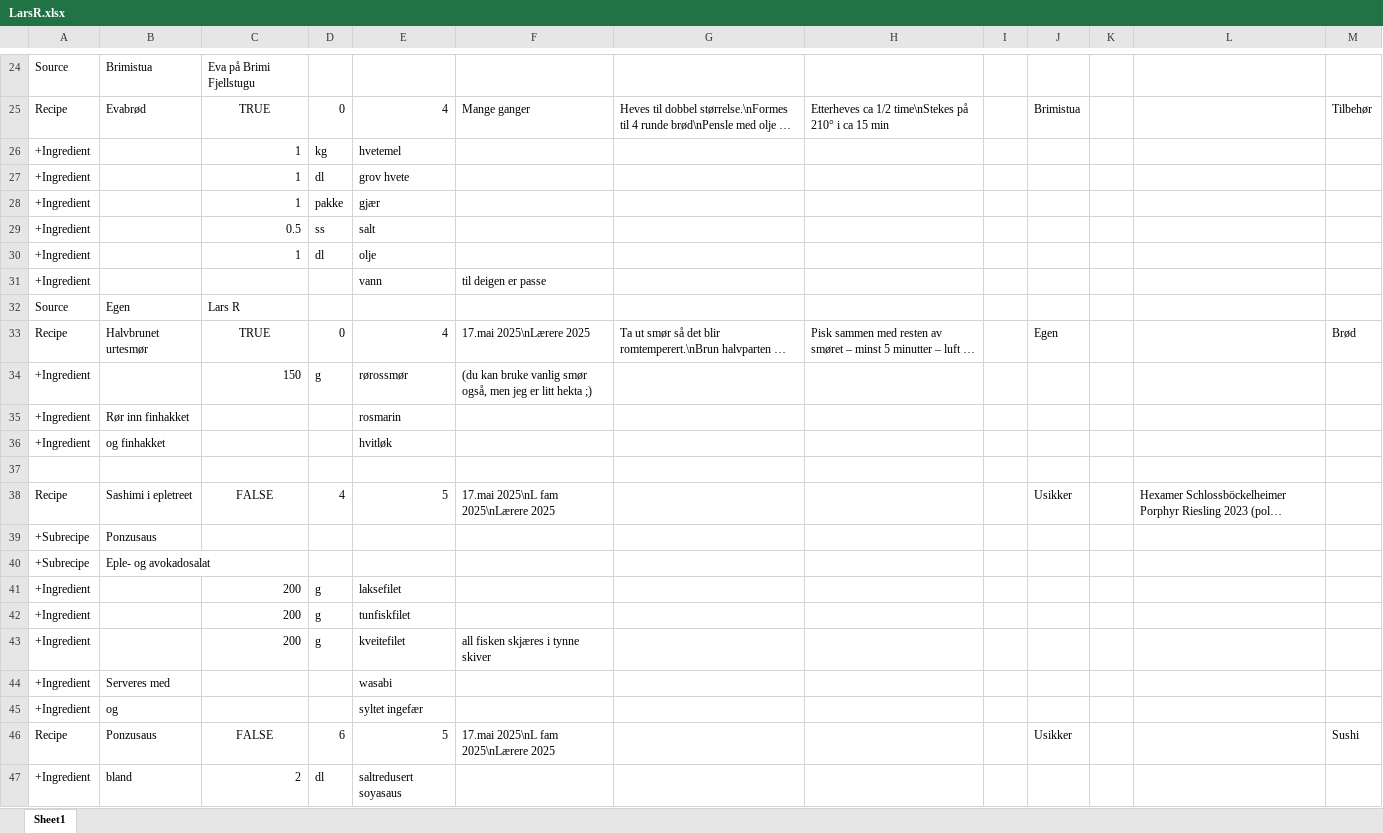
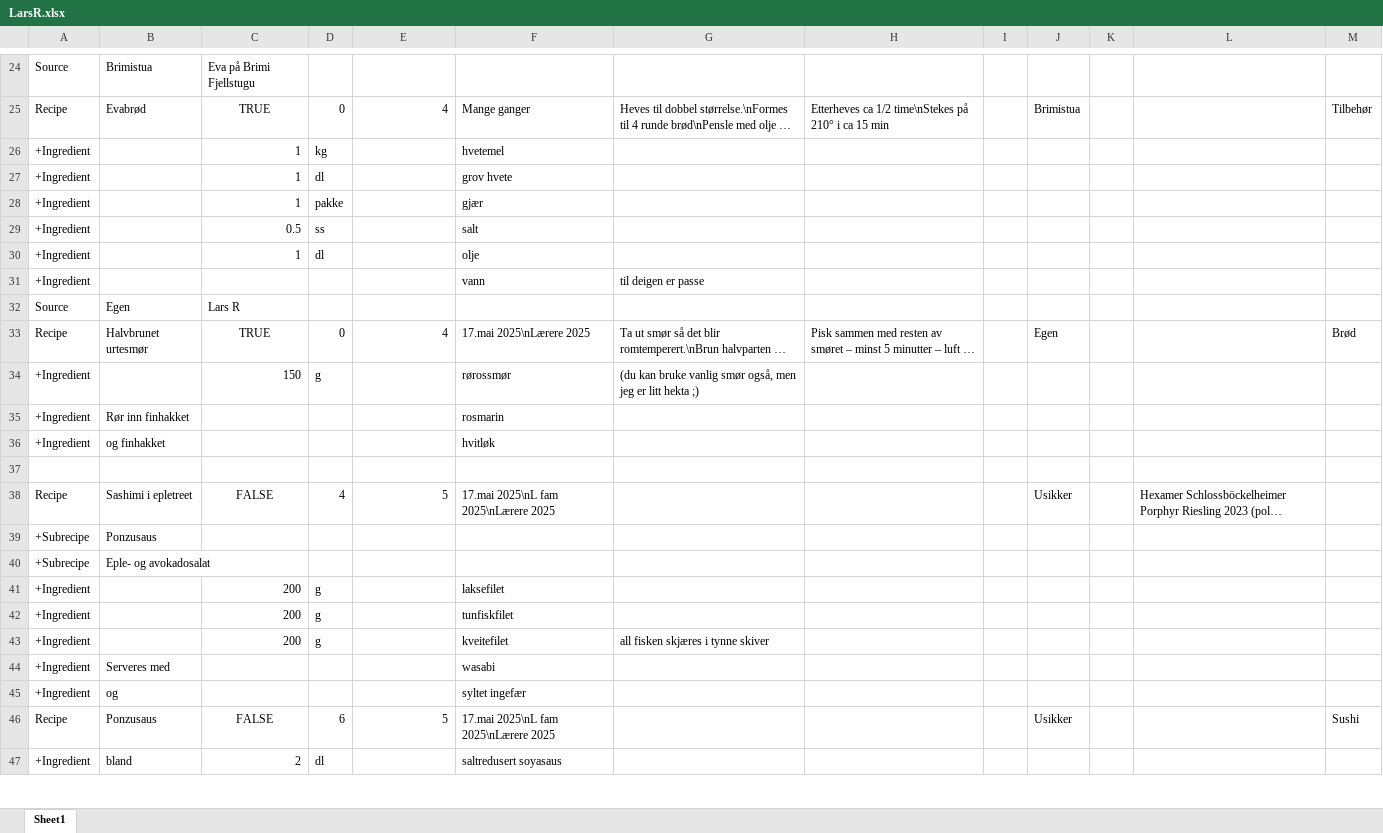
Before and after one commit to larsreed/recipes, an Excel workbook: data/LarsR.xlsx, sheet Sheet1, drawn as a sheet; only a part is shown, gaps mark what is left out; long unchanged cells end in …; values as stored, in another font and other column widths than the file's, no borders; removed rows and columns are numbered as before the commit, all else as after; the diff covers the shown part only; the diff names each change by its address in the sheet, - before the commit and + after, or states it on an @@ line.

```diff
--- a/data/LarsR.xlsx (sheet Sheet1)
+++ b/data/LarsR.xlsx (sheet Sheet1)
-E26: hvetemel
+E26: (empty)
-F26: (empty)
+F26: hvetemel
-E27: grov hvete
+E27: (empty)
-F27: (empty)
+F27: grov hvete
-E28: gjær
+E28: (empty)
-F28: (empty)
+F28: gjær
-E29: salt
+E29: (empty)
-F29: (empty)
+F29: salt
-E30: olje
+E30: (empty)
-F30: (empty)
+F30: olje
-row 31: +Ingredient |  |  |  | vann | til deigen er passe
+row 31: +Ingredient |  |  |  |  | vann | til deigen er passe
-E34: rørossmør
+E34: (empty)
-F34: (du kan bruke vanlig smør også, men jeg er litt hekta ;)
+F34: rørossmør
-G34: (empty)
+G34: (du kan bruke vanlig smør også, men jeg er litt hekta ;)
-E35: rosmarin
+E35: (empty)
-F35: (empty)
+F35: rosmarin
-E36: hvitløk
+E36: (empty)
-F36: (empty)
+F36: hvitløk
-E41: laksefilet
+E41: (empty)
-F41: (empty)
+F41: laksefilet
-E42: tunfiskfilet
+E42: (empty)
-F42: (empty)
+F42: tunfiskfilet
-E43: kveitefilet
+E43: (empty)
-F43: all fisken skjæres i tynne skiver
+F43: kveitefilet
-G43: (empty)
+G43: all fisken skjæres i tynne skiver
-E44: wasabi
+E44: (empty)
-F44: (empty)
+F44: wasabi
-E45: syltet ingefær
+E45: (empty)
-F45: (empty)
+F45: syltet ingefær
-E47: saltredusert soyasaus
+E47: (empty)
-F47: (empty)
+F47: saltredusert soyasaus
```
Also changed, not shown: 1 added row, 1 removed row and 95 edited cells elsewhere in this sheet, 1 other file.
